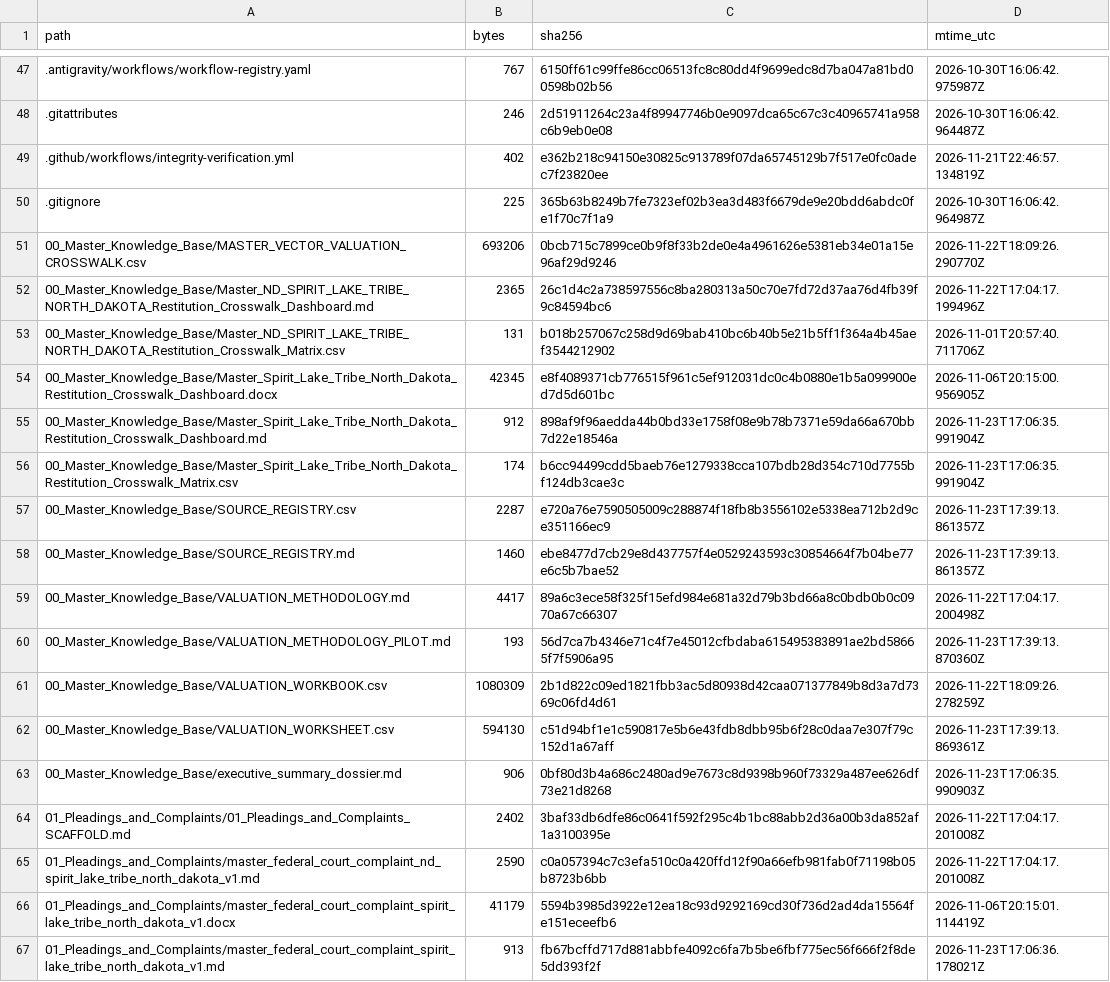
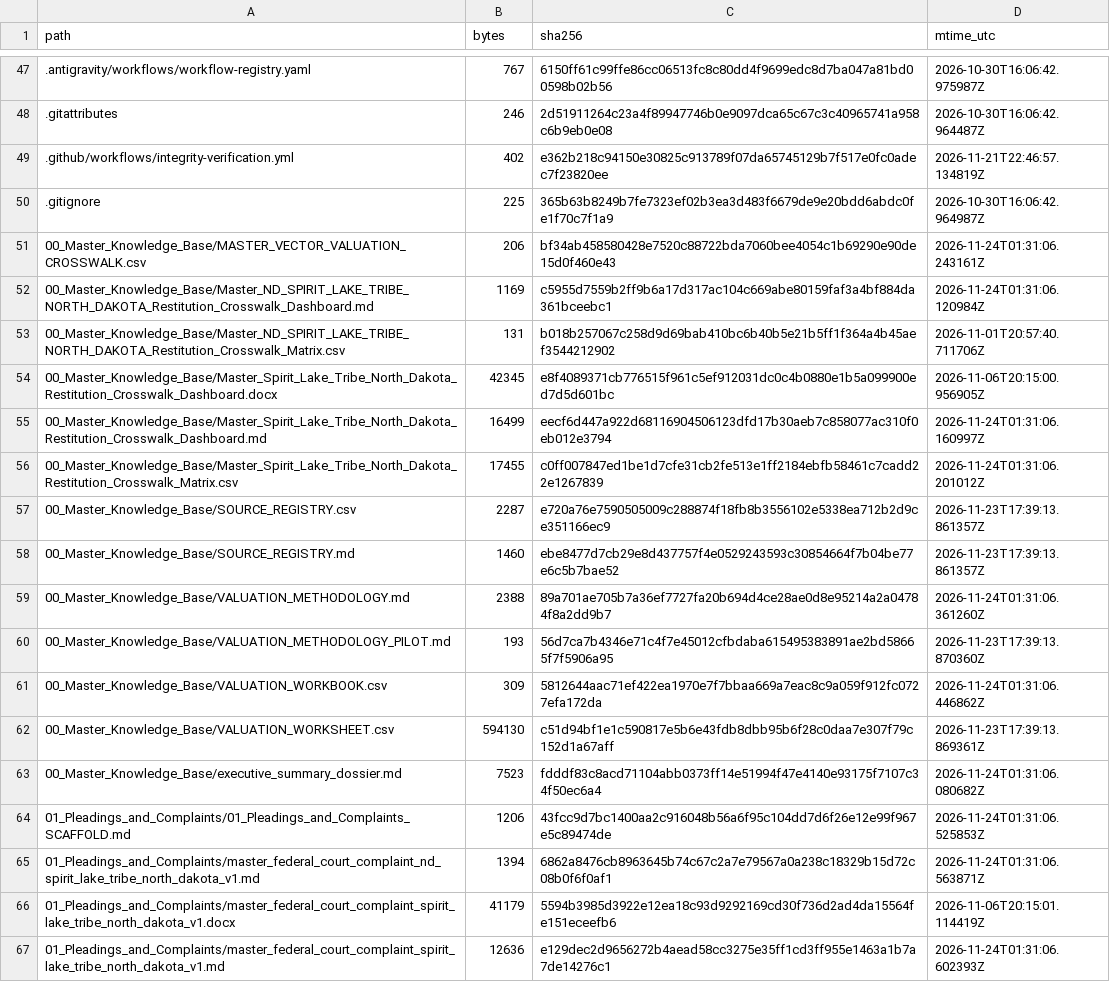
Before and after one commit to GlobalRestitutionAlliance/turtle-island-us-nd-spirit-lake-tribe-north-dakota-master-litigation, a CSV file: 99_Archives_and_Manifests/MANIFEST_SHA256.csv, drawn as a sheet; only a part is shown, gaps mark what is left out; the diff covers the shown part only.

```diff
--- a/99_Archives_and_Manifests/MANIFEST_SHA256.csv
+++ b/99_Archives_and_Manifests/MANIFEST_SHA256.csv
@@ -50,18 +50,18 @@ path,bytes,sha256,mtime_utc
 .gitignore,225,365b63b8249b7fe7323ef02b3ea3d483f6679de9e20bdd6abdc0fe1f70c7f1a9,2026-10-30T16:06:42.964987Z
-00_Master_Knowledge_Base/MASTER_VECTOR_VALUATION_CROSSWALK.csv,693206,0bcb715c7899ce0b9f8f33b2de0e4a4961626e5381eb34e01a15e96af29d9246,2026-11-22T18:09:26.290770Z
-00_Master_Knowledge_Base/Master_ND_SPIRIT_LAKE_TRIBE_NORTH_DAKOTA_Restitution_Crosswalk_Dashboard.md,2365,26c1d4c2a738597556c8ba280313a50c70e7fd72d37aa76d4fb39f9c84594bc6,2026-11-22T17:04:17.199496Z
+00_Master_Knowledge_Base/MASTER_VECTOR_VALUATION_CROSSWALK.csv,206,bf34ab458580428e7520c88722bda7060bee4054c1b69290e90de15d0f460e43,2026-11-24T01:31:06.243161Z
+00_Master_Knowledge_Base/Master_ND_SPIRIT_LAKE_TRIBE_NORTH_DAKOTA_Restitution_Crosswalk_Dashboard.md,1169,c5955d7559b2ff9b6a17d317ac104c669abe80159faf3a4bf884da361bceebc1,2026-11-24T01:31:06.120984Z
 00_Master_Knowledge_Base/Master_ND_SPIRIT_LAKE_TRIBE_NORTH_DAKOTA_Restitution_Crosswalk_Matrix.csv,131,b018b257067c258d9d69bab410bc6b40b5e21b5ff1f364a4b45aef3544212902,2026-11-01T20:57:40.711706Z
 00_Master_Knowledge_Base/Master_Spirit_Lake_Tribe_North_Dakota_Restitution_Crosswalk_Dashboard.docx,42345,e8f4089371cb776515f961c5ef912031dc0c4b0880e1b5a099900ed7d5d601bc,2026-11-06T20:15:00.956905Z
-00_Master_Knowledge_Base/Master_Spirit_Lake_Tribe_North_Dakota_Restitution_Crosswalk_Dashboard.md,912,898af9f96aedda44b0bd33e1758f08e9b78b7371e59da66a670bb7d22e18546a,2026-11-23T17:06:35.991904Z
-00_Master_Knowledge_Base/Master_Spirit_Lake_Tribe_North_Dakota_Restitution_Crosswalk_Matrix.csv,174,b6cc94499cdd5baeb76e1279338cca107bdb28d354c710d7755bf124db3cae3c,2026-11-23T17:06:35.991904Z
+00_Master_Knowledge_Base/Master_Spirit_Lake_Tribe_North_Dakota_Restitution_Crosswalk_Dashboard.md,16499,eecf6d447a922d68116904506123dfd17b30aeb7c858077ac310f0eb012e3794,2026-11-24T01:31:06.160997Z
+00_Master_Knowledge_Base/Master_Spirit_Lake_Tribe_North_Dakota_Restitution_Crosswalk_Matrix.csv,17455,c0ff007847ed1be1d7cfe31cb2fe513e1ff2184ebfb58461c7cadd22e1267839,2026-11-24T01:31:06.201012Z
 00_Master_Knowledge_Base/SOURCE_REGISTRY.csv,2287,e720a76e7590505009c288874f18fb8b3556102e5338ea712b2d9ce351166ec9,2026-11-23T17:39:13.861357Z
 00_Master_Knowledge_Base/SOURCE_REGISTRY.md,1460,ebe8477d7cb29e8d437757f4e0529243593c30854664f7b04be77e6c5b7bae52,2026-11-23T17:39:13.861357Z
-00_Master_Knowledge_Base/VALUATION_METHODOLOGY.md,4417,89a6c3ece58f325f15efd984e681a32d79b3bd66a8c0bdb0b0c0970a67c66307,2026-11-22T17:04:17.200498Z
+00_Master_Knowledge_Base/VALUATION_METHODOLOGY.md,2388,89a701ae705b7a36ef7727fa20b694d4ce28ae0d8e95214a2a04784f8a2dd9b7,2026-11-24T01:31:06.361260Z
 00_Master_Knowledge_Base/VALUATION_METHODOLOGY_PILOT.md,193,56d7ca7b4346e71c4f7e45012cfbdaba615495383891ae2bd58665f7f5906a95,2026-11-23T17:39:13.870360Z
-00_Master_Knowledge_Base/VALUATION_WORKBOOK.csv,1080309,2b1d822c09ed1821fbb3ac5d80938d42caa071377849b8d3a7d7369c06fd4d61,2026-11-22T18:09:26.278259Z
+00_Master_Knowledge_Base/VALUATION_WORKBOOK.csv,309,5812644aac71ef422ea1970e7f7bbaa669a7eac8c9a059f912fc0727efa172da,2026-11-24T01:31:06.446862Z
 00_Master_Knowledge_Base/VALUATION_WORKSHEET.csv,594130,c51d94bf1e1c590817e5b6e43fdb8dbb95b6f28c0daa7e307f79c152d1a67aff,2026-11-23T17:39:13.869361Z
-00_Master_Knowledge_Base/executive_summary_dossier.md,906,0bf80d3b4a686c2480ad9e7673c8d9398b960f73329a487ee626df73e21d8268,2026-11-23T17:06:35.990903Z
-01_Pleadings_and_Complaints/01_Pleadings_and_Complaints_SCAFFOLD.md,2402,3baf33db6dfe86c0641f592f295c4b1bc88abb2d36a00b3da852af1a3100395e,2026-11-22T17:04:17.201008Z
-01_Pleadings_and_Complaints/master_federal_court_complaint_nd_spirit_lake_tribe_north_dakota_v1.md,2590,c0a057394c7c3efa510c0a420ffd12f90a66efb981fab0f71198b05b8723b6bb,2026-11-22T17:04:17.201008Z
+00_Master_Knowledge_Base/executive_summary_dossier.md,7523,fdddf83c8acd71104abb0373ff14e51994f47e4140e93175f7107c34f50ec6a4,2026-11-24T01:31:06.080682Z
+01_Pleadings_and_Complaints/01_Pleadings_and_Complaints_SCAFFOLD.md,1206,43fcc9d7bc1400aa2c916048b56a6f95c104dd7d6f26e12e99f967e5c89474de,2026-11-24T01:31:06.525853Z
+01_Pleadings_and_Complaints/master_federal_court_complaint_nd_spirit_lake_tribe_north_dakota_v1.md,1394,6862a8476cb8963645b74c67c2a7e79567a0a238c18329b15d72c08b0f6f0af1,2026-11-24T01:31:06.563871Z
 01_Pleadings_and_Complaints/master_federal_court_complaint_spirit_lake_tribe_north_dakota_v1.docx,41179,5594b3985d3922e12ea18c93d9292169cd30f736d2ad4da15564fe151eceefb6,2026-11-06T20:15:01.114419Z
-01_Pleadings_and_Complaints/master_federal_court_complaint_spirit_lake_tribe_north_dakota_v1.md,913,fb67bcffd717d881abbfe4092c6fa7b5be6fbf775ec56f666f2f8de5dd393f2f,2026-11-23T17:06:36.178021Z
+01_Pleadings_and_Complaints/master_federal_court_complaint_spirit_lake_tribe_north_dakota_v1.md,12636,e129dec2d9656272b4aead58cc3275e35ff1cd3ff955e1463a1b7a7de14276c1,2026-11-24T01:31:06.602393Z
```
Also changed, not shown: 80 edited cells elsewhere in this file, 37 other files.
